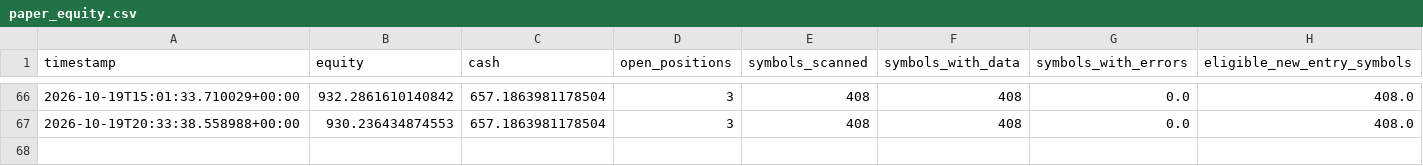
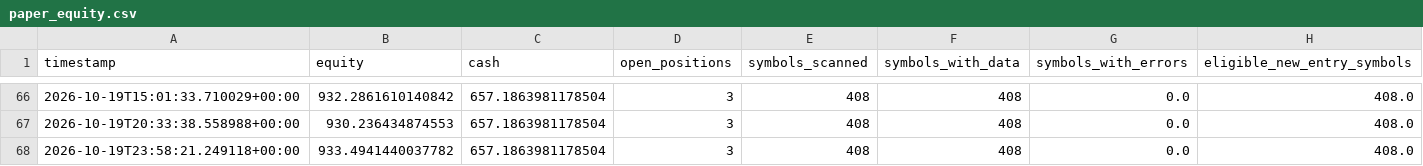
Before and after one commit to Sdka21/fvg-paper-bot, a CSV file: reports/paper_equity.csv, drawn as a sheet; only a part is shown, gaps mark what is left out; the diff names each change by its address in the sheet, - before the commit and + after, or states it on an @@ line.

```diff
--- a/reports/paper_equity.csv
+++ b/reports/paper_equity.csv
+row 68: 2026-10-19T23:58:21.249118+00:00 | 933.4941440037782 | 657.1863981178504 | 3 | 408 | 408 | 0.0 | 408.0
```
Also changed, not shown: reports/scalp_equity.csv, 2 other files.
